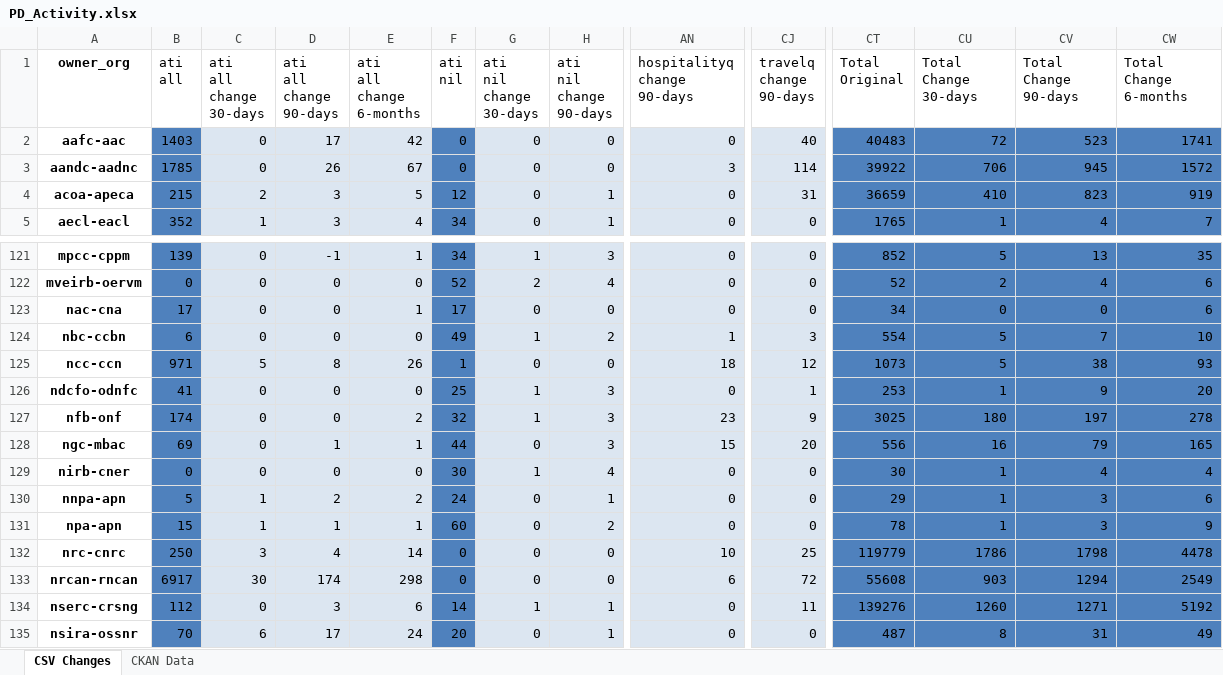
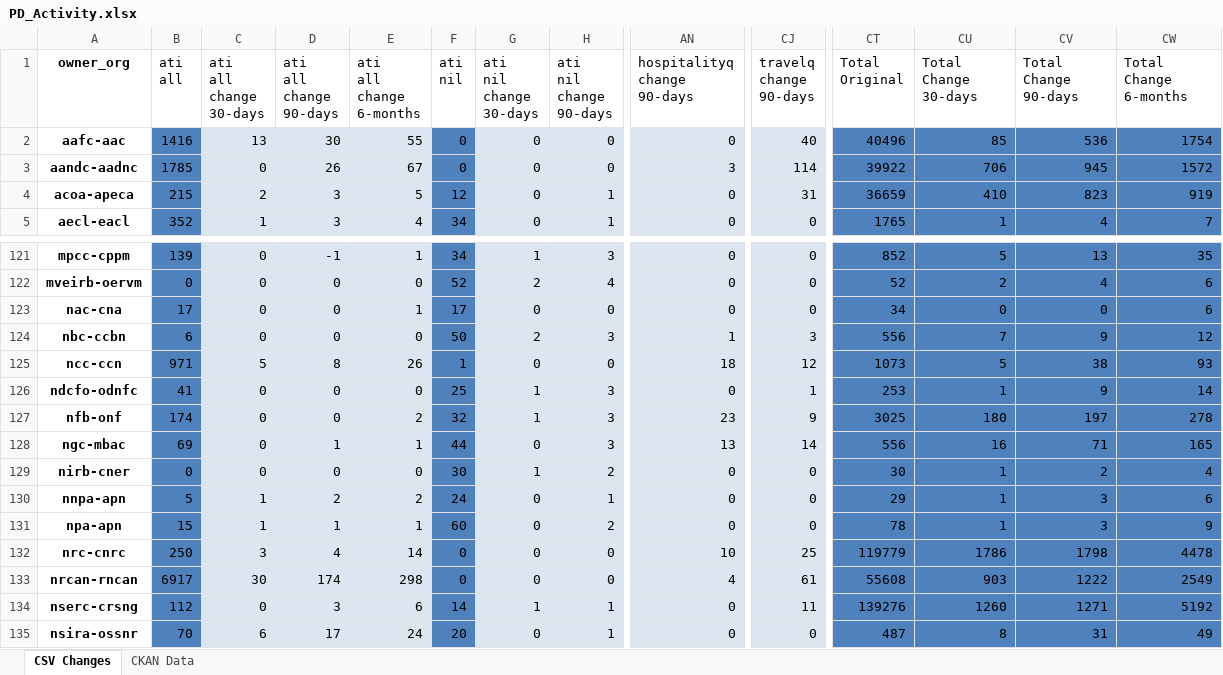
Before and after one commit to PatLittle/analytics-corporate-reporting, an Excel workbook: PD_CHANGES_RPT/PD_Activity.xlsx, sheet CSV Changes, drawn as a sheet; only a part is shown, gaps mark what is left out; values as stored, in another font and other column widths than the file's, no borders; the diff covers the shown part only; the diff names each change by its address in the sheet, - before the commit and + after, or states it on an @@ line.

```diff
--- a/PD_CHANGES_RPT/PD_Activity.xlsx (sheet CSV Changes)
+++ b/PD_CHANGES_RPT/PD_Activity.xlsx (sheet CSV Changes)
-B2 (ati all): 1403
+B2 (ati all): 1416
-C2 (ati all change 30-days): 0
+C2 (ati all change 30-days): 13
-D2 (ati all change 90-days): 17
+D2 (ati all change 90-days): 30
-E2 (ati all change 6-months): 42
+E2 (ati all change 6-months): 55
-CT2 (Total Original): 40483
+CT2 (Total Original): 40496
-CU2 (Total Change 30-days): 72
+CU2 (Total Change 30-days): 85
-CV2 (Total Change 90-days): 523
+CV2 (Total Change 90-days): 536
-CW2 (Total Change 6-months): 1741
+CW2 (Total Change 6-months): 1754
-F124 (ati nil): 49
+F124 (ati nil): 50
-G124 (ati nil change 30-days): 1
+G124 (ati nil change 30-days): 2
-H124 (ati nil change 90-days): 2
+H124 (ati nil change 90-days): 3
-CT124 (Total Original): 554
+CT124 (Total Original): 556
-CU124 (Total Change 30-days): 5
+CU124 (Total Change 30-days): 7
-CV124 (Total Change 90-days): 7
+CV124 (Total Change 90-days): 9
-CW124 (Total Change 6-months): 10
+CW124 (Total Change 6-months): 12
-CW126 (Total Change 6-months): 20
+CW126 (Total Change 6-months): 14
-AN128 (hospitalityq change 90-days): 15
+AN128 (hospitalityq change 90-days): 13
-CJ128 (travelq change 90-days): 20
+CJ128 (travelq change 90-days): 14
-CV128 (Total Change 90-days): 79
+CV128 (Total Change 90-days): 71
-H129 (ati nil change 90-days): 4
+H129 (ati nil change 90-days): 2
-CV129 (Total Change 90-days): 4
+CV129 (Total Change 90-days): 2
-AN133 (hospitalityq change 90-days): 6
+AN133 (hospitalityq change 90-days): 4
-CJ133 (travelq change 90-days): 72
+CJ133 (travelq change 90-days): 61
-CV133 (Total Change 90-days): 1294
+CV133 (Total Change 90-days): 1222
```
Also changed, not shown: 343 edited cells elsewhere in this sheet, sheet CKAN Data, 2 other files.
